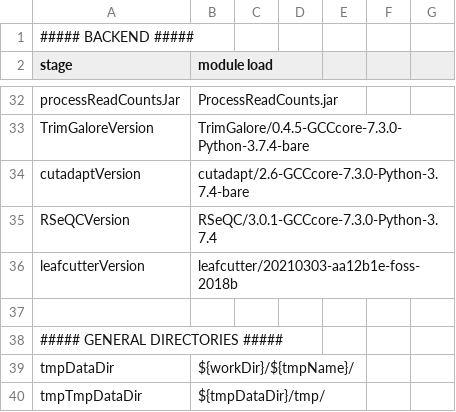
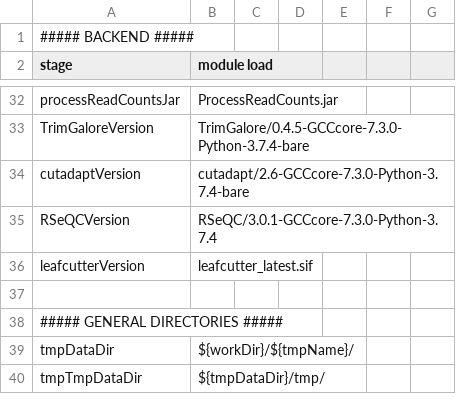
Before and after one commit to molgenis/NGS_RNA, a CSV file: parameters.csv, drawn as a sheet; only a part is shown, gaps mark what is left out.

Commit message:
dependencies NGS_RNA

```diff
--- a/parameters.csv
+++ b/parameters.csv
@@ -35,3 +35,3 @@ cutadaptVersion,cutadapt/2.6-GCCcore-7.3.0-Python-3.7.4-bare
 RSeQCVersion,RSeQC/3.0.1-GCCcore-7.3.0-Python-3.7.4
-leafcutterVersion,leafcutter/20210303-aa12b1e-foss-2018b
+leafcutterVersion,leafcutter_latest.sif
 
```
